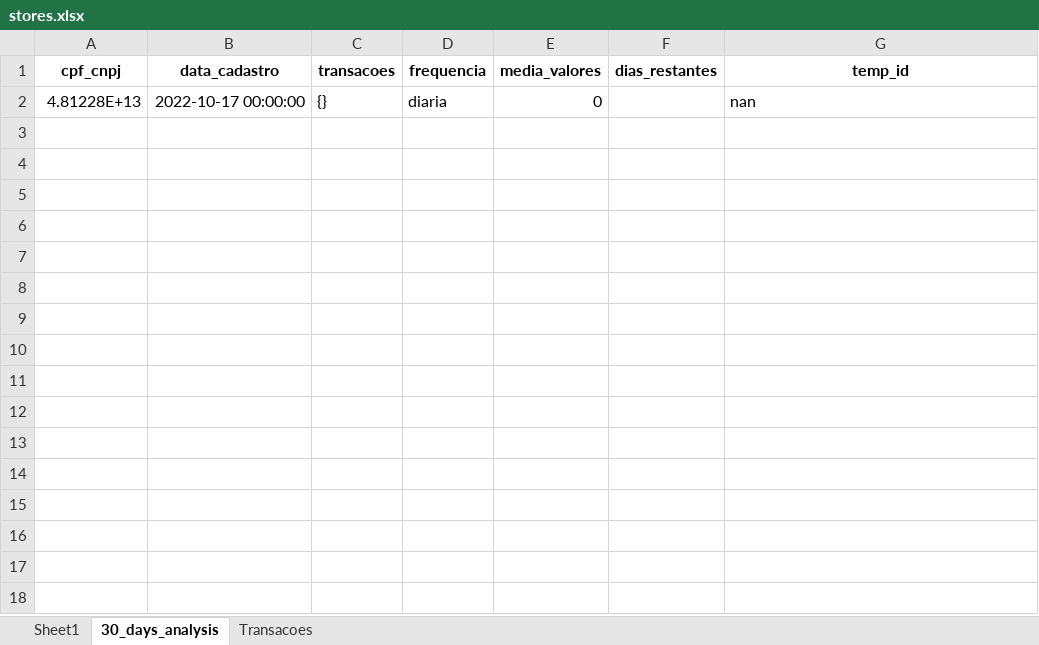
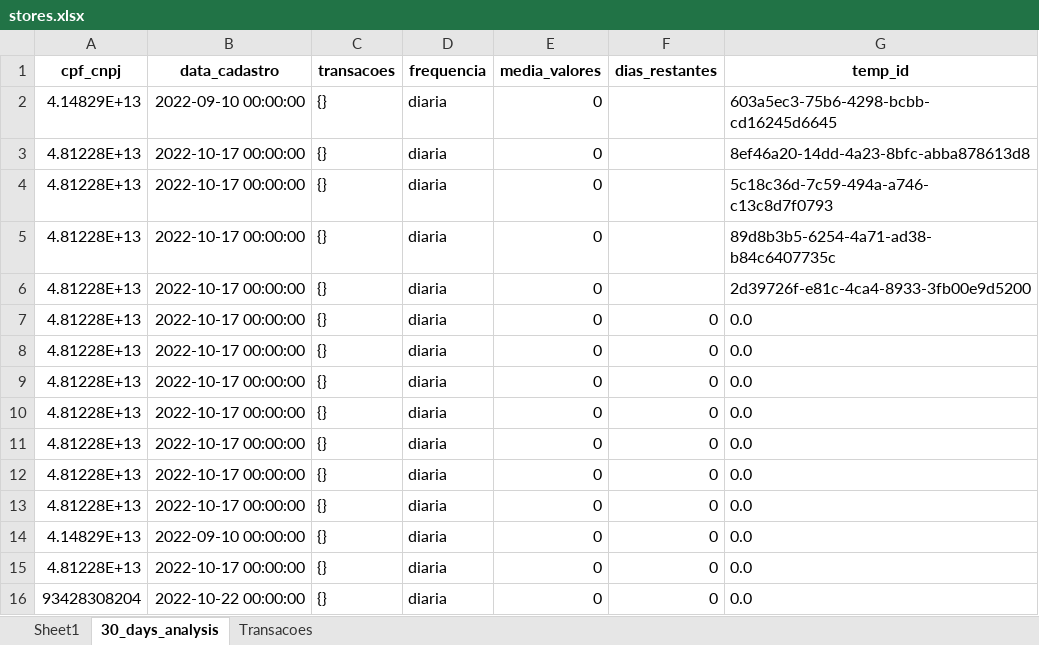
Before and after one commit to Xesadas/analise_dualbank, an Excel workbook: stores.xlsx, sheet 30_days_analysis, drawn as a sheet; values as stored, in another font and other column widths than the file's, no borders; addresses are those after the commit; the diff names each change by its address in the sheet, - before the commit and + after, or states it on an @@ line.

```diff
--- a/stores.xlsx (sheet 30_days_analysis)
+++ b/stores.xlsx (sheet 30_days_analysis)
+row 2: 4.14829E+13 | 2022-09-10 00:00:00 | {} | diaria | 0 |  | 603a5ec3-75b6-4298-bcbb-cd16245d6645
-G3 (temp_id): nan
+G3 (temp_id): 8ef46a20-14dd-4a23-8bfc-abba878613d8
+row 4: 4.81228E+13 | 2022-10-17 00:00:00 | {} | diaria | 0 |  | 5c18c36d-7c59-494a-a746-c13c8d7f0793
+row 5: 4.81228E+13 | 2022-10-17 00:00:00 | {} | diaria | 0 |  | 89d8b3b5-6254-4a71-ad38-b84c6407735c
+row 6: 4.81228E+13 | 2022-10-17 00:00:00 | {} | diaria | 0 |  | 2d39726f-e81c-4ca4-8933-3fb00e9d5200
+row 7: 4.81228E+13 | 2022-10-17 00:00:00 | {} | diaria | 0 | 0 | 0.0
+row 8: 4.81228E+13 | 2022-10-17 00:00:00 | {} | diaria | 0 | 0 | 0.0
+row 9: 4.81228E+13 | 2022-10-17 00:00:00 | {} | diaria | 0 | 0 | 0.0
+row 10: 4.81228E+13 | 2022-10-17 00:00:00 | {} | diaria | 0 | 0 | 0.0
+row 11: 4.81228E+13 | 2022-10-17 00:00:00 | {} | diaria | 0 | 0 | 0.0
+row 12: 4.81228E+13 | 2022-10-17 00:00:00 | {} | diaria | 0 | 0 | 0.0
+row 13: 4.81228E+13 | 2022-10-17 00:00:00 | {} | diaria | 0 | 0 | 0.0
+row 14: 4.14829E+13 | 2022-09-10 00:00:00 | {} | diaria | 0 | 0 | 0.0
+row 15: 4.81228E+13 | 2022-10-17 00:00:00 | {} | diaria | 0 | 0 | 0.0
+row 16: 93428308204 | 2022-10-22 00:00:00 | {} | diaria | 0 | 0 | 0.0
```
Also changed, not shown: sheet Transacoes, 1 other file.
